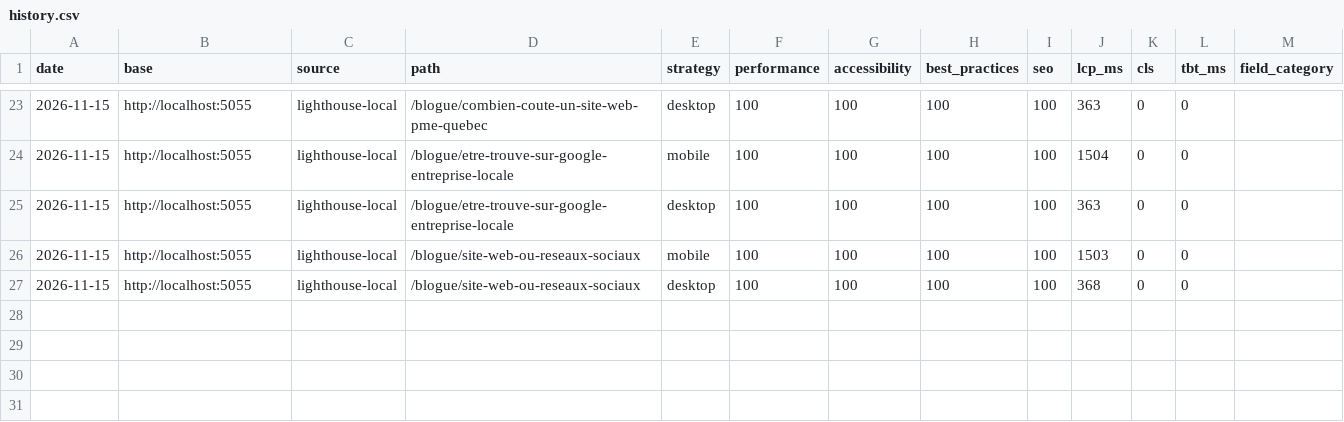
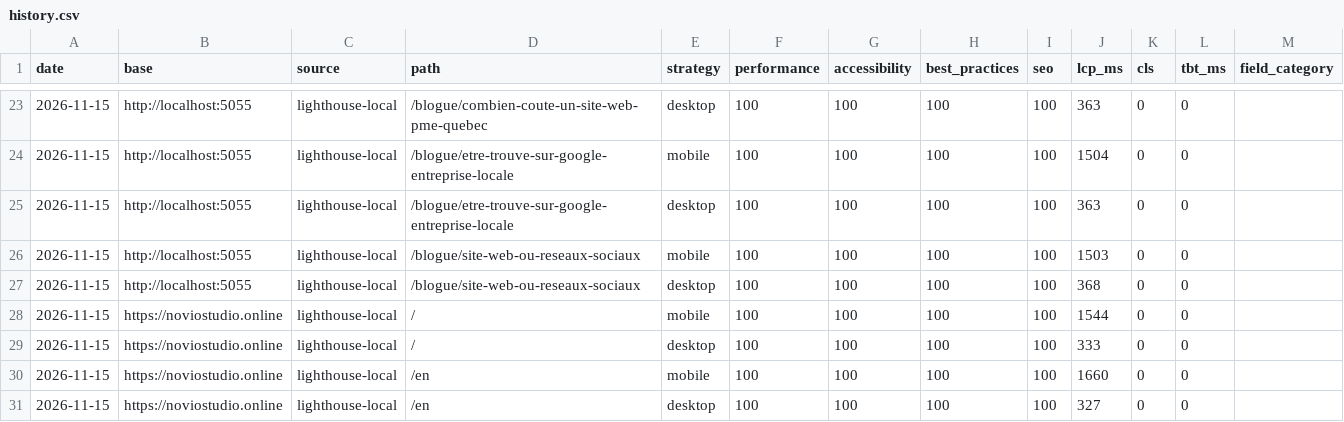
Before and after one commit to leodrolet/LeoDrolet, a CSV file: seo-data/pagespeed/history.csv, drawn as a sheet; only a part is shown, gaps mark what is left out; the diff names each change by its address in the sheet, - before the commit and + after, or states it on an @@ line.

Commit message:
SEO : mesure Lighthouse en production après déploiement, prompt de passation

```diff
--- a/seo-data/pagespeed/history.csv
+++ b/seo-data/pagespeed/history.csv
+row 28: 2026-11-15 | https://noviostudio.online | lighthouse-local | / | mobile | 100 | 100 | 100 | 100 | 1544 | 0 | 0
+row 29: 2026-11-15 | https://noviostudio.online | lighthouse-local | / | desktop | 100 | 100 | 100 | 100 | 333 | 0 | 0
+row 30: 2026-11-15 | https://noviostudio.online | lighthouse-local | /en | mobile | 100 | 100 | 100 | 100 | 1660 | 0 | 0
+row 31: 2026-11-15 | https://noviostudio.online | lighthouse-local | /en | desktop | 100 | 100 | 100 | 100 | 327 | 0 | 0
```
Also changed, not shown: 3 other files.
